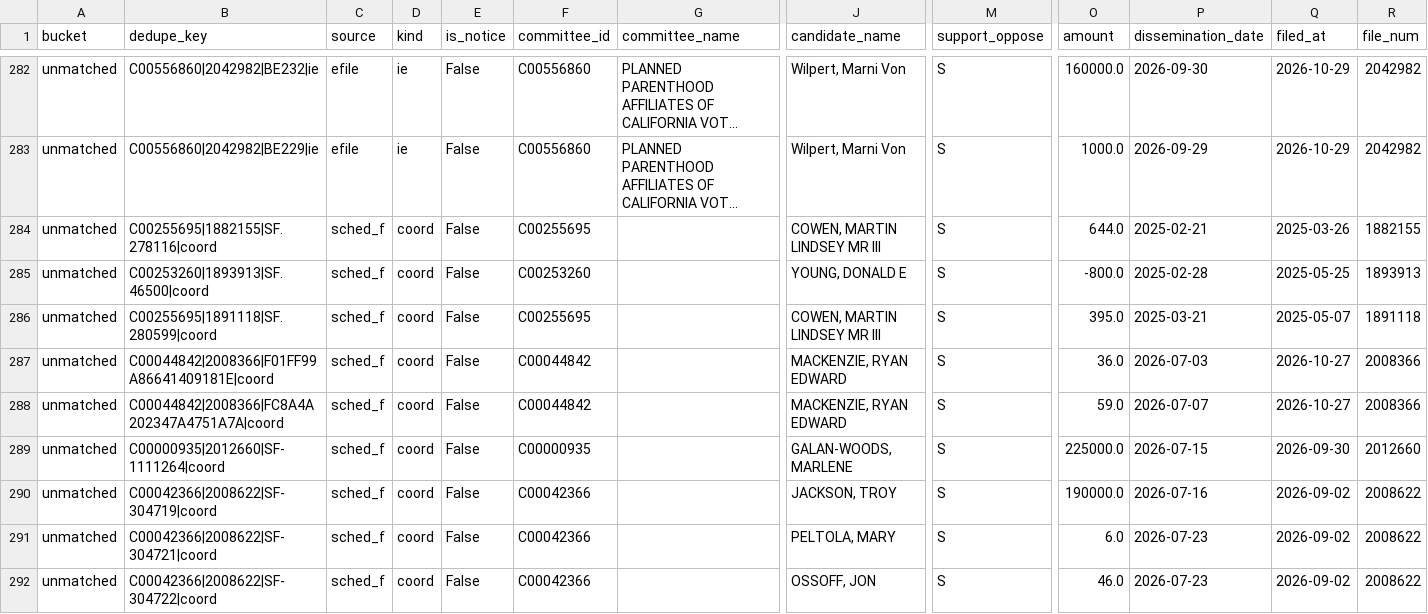
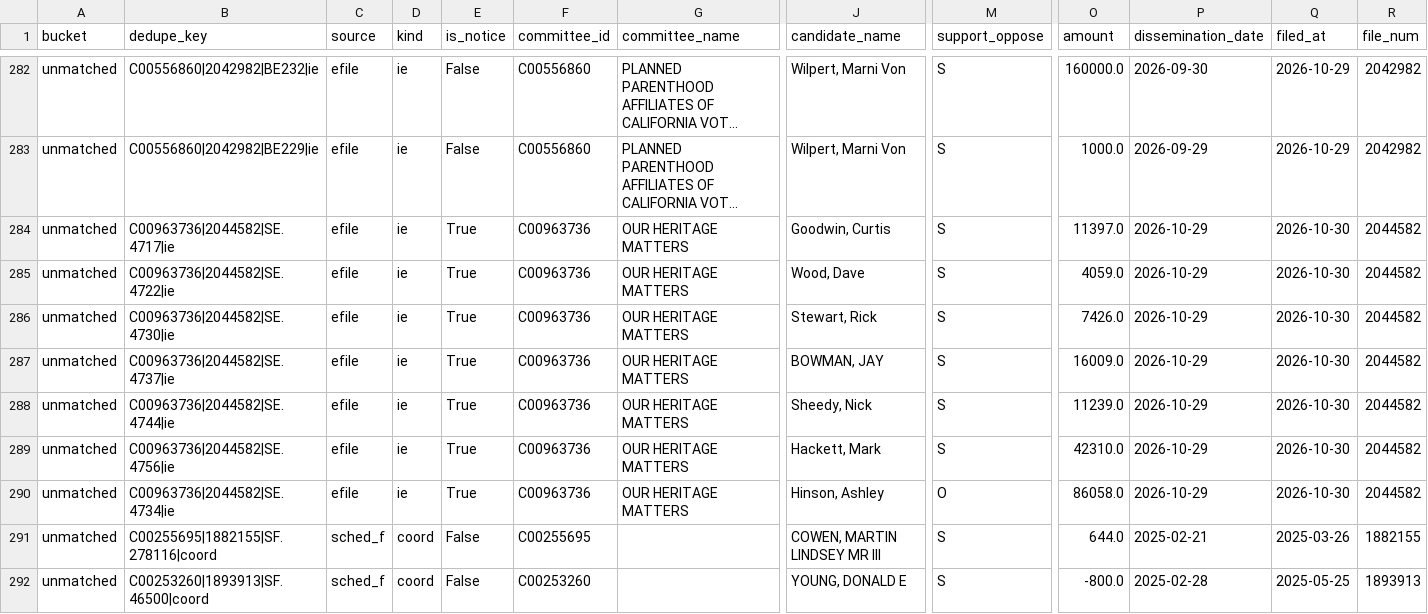
Before and after one commit to sabbadoo32/follow-the-money-2026, a CSV file: site/data/excluded.csv, drawn as a sheet; only a part is shown, gaps mark what is left out; the shorter side is filled out with more unchanged rows; long unchanged cells end in …; rows hold the shown columns only; the diff names each change by its address in the sheet, - before the commit and + after, or states it on an @@ line.

Commit message:
data: 2026-10-30T23:15Z

```diff
--- a/site/data/excluded.csv
+++ b/site/data/excluded.csv
+row 284: unmatched | C00963736|2044582|SE.4717|ie | efile | ie | True | C00963736 | OUR HERITAGE MATTERS | Goodwin, Curtis | S | 11397.0 | 2026-10-29 | 2026-10-30 | 2044582
+row 285: unmatched | C00963736|2044582|SE.4722|ie | efile | ie | True | C00963736 | OUR HERITAGE MATTERS | Wood, Dave | S | 4059.0 | 2026-10-29 | 2026-10-30 | 2044582
+row 286: unmatched | C00963736|2044582|SE.4730|ie | efile | ie | True | C00963736 | OUR HERITAGE MATTERS | Stewart, Rick | S | 7426.0 | 2026-10-29 | 2026-10-30 | 2044582
+row 287: unmatched | C00963736|2044582|SE.4737|ie | efile | ie | True | C00963736 | OUR HERITAGE MATTERS | BOWMAN, JAY | S | 16009.0 | 2026-10-29 | 2026-10-30 | 2044582
+row 288: unmatched | C00963736|2044582|SE.4744|ie | efile | ie | True | C00963736 | OUR HERITAGE MATTERS | Sheedy, Nick | S | 11239.0 | 2026-10-29 | 2026-10-30 | 2044582
+row 289: unmatched | C00963736|2044582|SE.4756|ie | efile | ie | True | C00963736 | OUR HERITAGE MATTERS | Hackett, Mark | S | 42310.0 | 2026-10-29 | 2026-10-30 | 2044582
+row 290: unmatched | C00963736|2044582|SE.4734|ie | efile | ie | True | C00963736 | OUR HERITAGE MATTERS | Hinson, Ashley | O | 86058.0 | 2026-10-29 | 2026-10-30 | 2044582
```
Also changed, not shown: site/data/races.csv, 8 other files.
